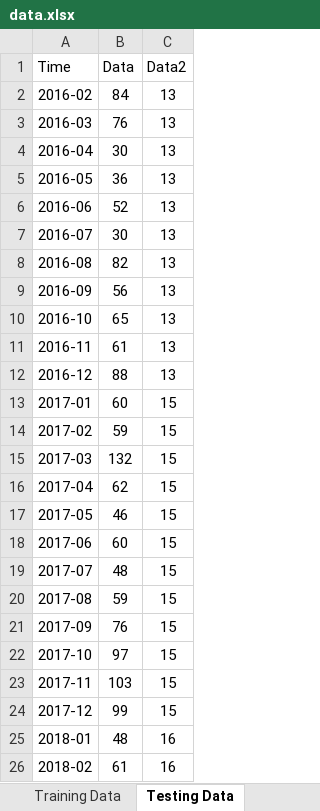
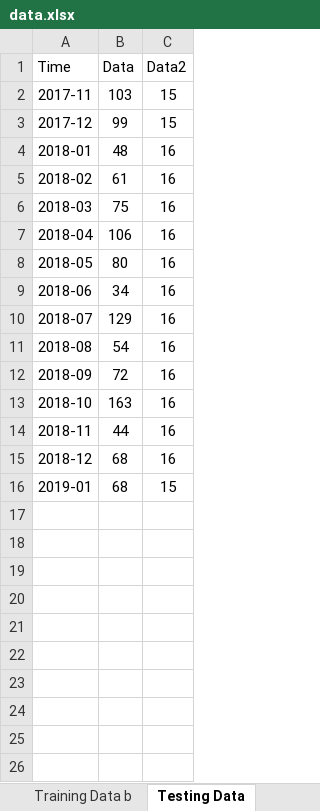
Before and after one commit to azhry/py-svr, an Excel workbook: data.xlsx, sheet Testing Data, drawn as a sheet; only a part is shown; the shorter side is filled out with more unchanged rows; values as stored, in another font and other column widths than the file's, no borders; the diff names each change by its address in the sheet, - before the commit and + after, or states it on an @@ line.

```diff
--- a/data.xlsx (sheet Testing Data)
+++ b/data.xlsx (sheet Testing Data)
+sheet tab: Training Data b
-row 2: 2016-02 | 84 | 13
-row 3: 2016-03 | 76 | 13
-row 4: 2016-04 | 30 | 13
-row 5: 2016-05 | 36 | 13
-row 6: 2016-06 | 52 | 13
-row 7: 2016-07 | 30 | 13
-row 8: 2016-08 | 82 | 13
-row 9: 2016-09 | 56 | 13
-row 10: 2016-10 | 65 | 13
-row 11: 2016-11 | 61 | 13
-row 12: 2016-12 | 88 | 13
-row 13: 2017-01 | 60 | 15
-row 14: 2017-02 | 59 | 15
-row 15: 2017-03 | 132 | 15
-row 16: 2017-04 | 62 | 15
-row 17: 2017-05 | 46 | 15
-row 18: 2017-06 | 60 | 15
-row 19: 2017-07 | 48 | 15
-row 20: 2017-08 | 59 | 15
-row 21: 2017-09 | 76 | 15
-row 22: 2017-10 | 97 | 15
```
Also changed, not shown: sheet Training Data, other sheet tabs, 13 other files.
